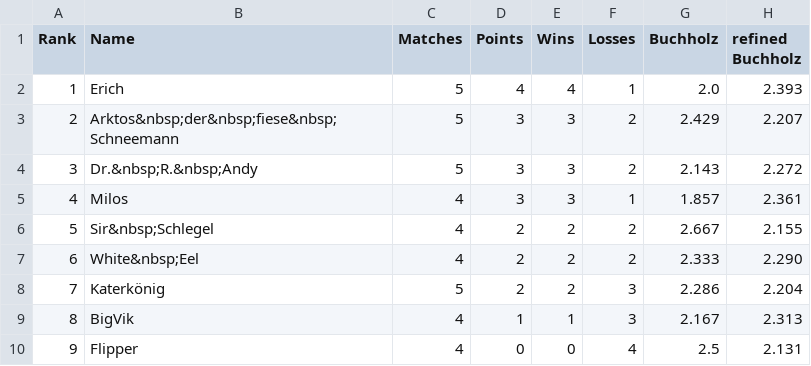
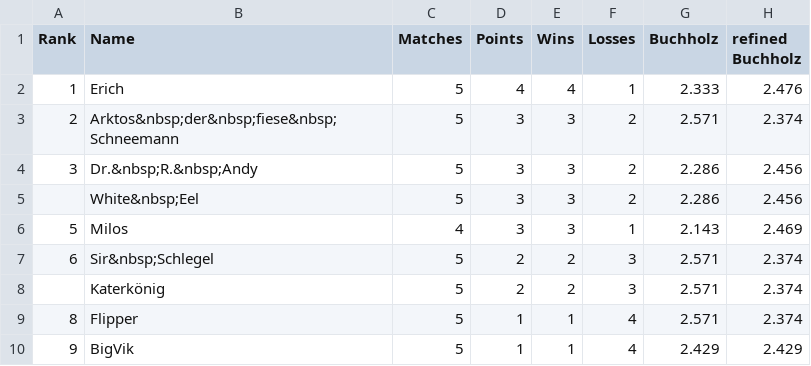
Before and after one commit to flunkypiraten/flunkypiraten.github.io, a CSV file: _data/table.csv, drawn as a sheet.

Commit message:
Update table, match, and breaks data

```diff
--- a/_data/table.csv
+++ b/_data/table.csv
@@ -1,10 +1,10 @@
 Rank,Name,Matches,Points,Wins,Losses,Buchholz,refined Buchholz
-1,Erich,5,4,4,1,2.0,2.393
-2,Arktos&nbsp;der&nbsp;fiese&nbsp;Schneemann,5,3,3,2,2.429,2.207
-3,Dr.&nbsp;R.&nbsp;Andy,5,3,3,2,2.143,2.272
-4,Milos,4,3,3,1,1.857,2.361
-5,Sir&nbsp;Schlegel,4,2,2,2,2.667,2.155
-6,White&nbsp;Eel,4,2,2,2,2.333,2.290
-7,Katerkönig,5,2,2,3,2.286,2.204
-8,BigVik,4,1,1,3,2.167,2.313
-9,Flipper,4,0,0,4,2.5,2.131
+1,Erich,5,4,4,1,2.333,2.476
+2,Arktos&nbsp;der&nbsp;fiese&nbsp;Schneemann,5,3,3,2,2.571,2.374
+3,Dr.&nbsp;R.&nbsp;Andy,5,3,3,2,2.286,2.456
+,White&nbsp;Eel,5,3,3,2,2.286,2.456
+5,Milos,4,3,3,1,2.143,2.469
+6,Sir&nbsp;Schlegel,5,2,2,3,2.571,2.374
+,Katerkönig,5,2,2,3,2.571,2.374
+8,Flipper,5,1,1,4,2.571,2.374
+9,BigVik,5,1,1,4,2.429,2.429
```
Also changed, not shown: 1 other file.
